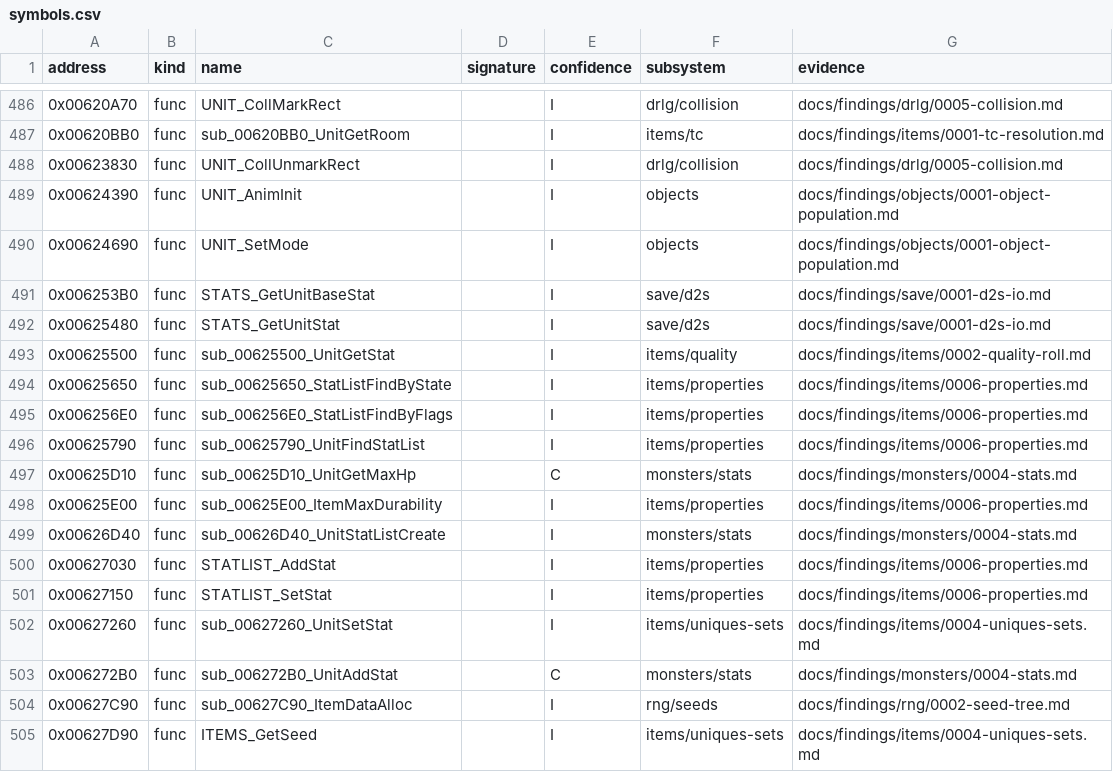
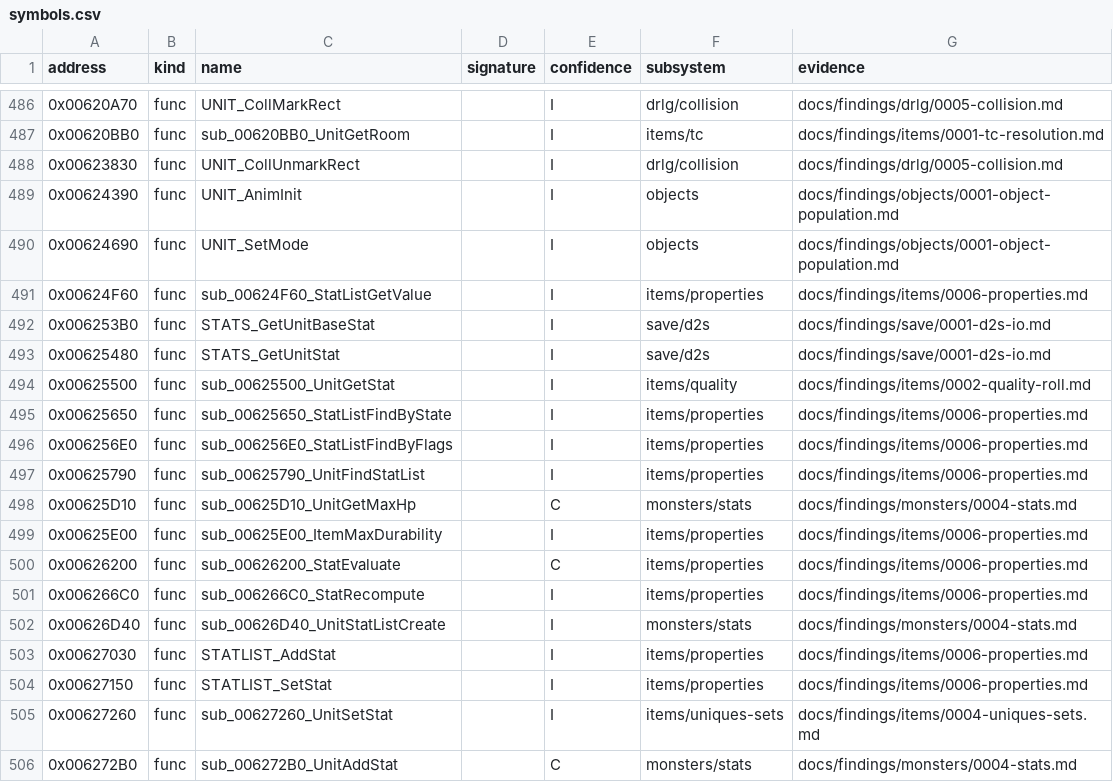
Before and after one commit to IgorKonovalov/diablo-2-recompilation, a CSV file: re/symbols.csv, drawn as a sheet; only a part is shown, gaps mark what is left out; the shorter side is filled out with more unchanged rows; the diff names each change by its address in the sheet, - before the commit and + after, or states it on an @@ line.

Commit message:
docs(findings): items/0006 EVD read (op 13 MulDiv on the base stat 73), props.py predicts every logged EVD; MulDiv truncation restated

```diff
--- a/re/symbols.csv
+++ b/re/symbols.csv
+row 491: 0x00624F60 | func | sub_00624F60_StatListGetValue |  | I | items/properties | docs/findings/items/0006-properties.md
+row 500: 0x00626200 | func | sub_00626200_StatEvaluate |  | C | items/properties | docs/findings/items/0006-properties.md
+row 501: 0x006266C0 | func | sub_006266C0_StatRecompute |  | I | items/properties | docs/findings/items/0006-properties.md
```
Also changed, not shown: 4 other files.
